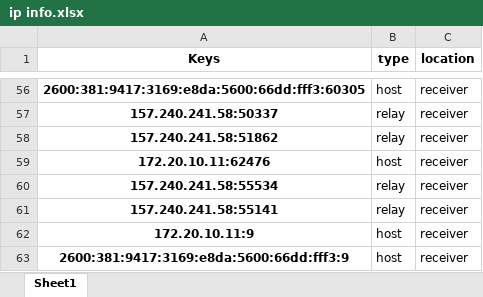
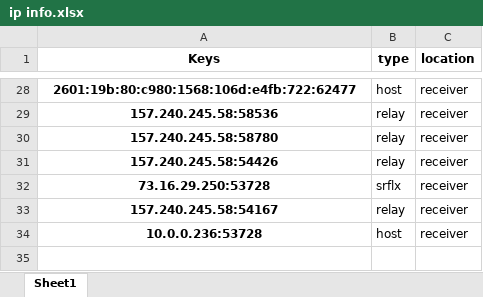
Before and after one commit to Carperis/WebRTC_Testbench, an Excel workbook: analyser/outputs/ip info.xlsx, sheet Sheet1, drawn as a sheet; only a part is shown, gaps mark what is left out; values as stored, in another font and other column widths than the file's, no borders; removed rows and columns are numbered as before the commit, all else as after; the diff covers the shown part only; the diff names each change by its address in the sheet, - before the commit and + after, or states it on an @@ line.

```diff
--- a/analyser/outputs/ip info.xlsx (sheet Sheet1)
+++ b/analyser/outputs/ip info.xlsx (sheet Sheet1)
-A28 (Keys): 2600:381:9417:3169:e8da:5600:66dd:fff3:60305
+A28 (Keys): 2601:19b:80:c980:1568:106d:e4fb:722:62477
-A29 (Keys): 157.240.241.58:50337
+A29 (Keys): 157.240.245.58:58536
-A30 (Keys): 157.240.241.58:51862
+A30 (Keys): 157.240.245.58:58780
-row 59: 172.20.10.11:62476 | host | receiver
-A31 (Keys): 157.240.241.58:55534
+A31 (Keys): 157.240.245.58:54426
+row 32: 73.16.29.250:53728 | srflx | receiver
-A33 (Keys): 157.240.241.58:55141
+A33 (Keys): 157.240.245.58:54167
-A34 (Keys): 172.20.10.11:9
+A34 (Keys): 10.0.0.236:53728
-row 63: 2600:381:9417:3169:e8da:5600:66dd:fff3:9 | host | receiver
```
Also changed, not shown: 3 added rows, 31 removed rows and 24 edited cells elsewhere in this sheet, 6 other files.
